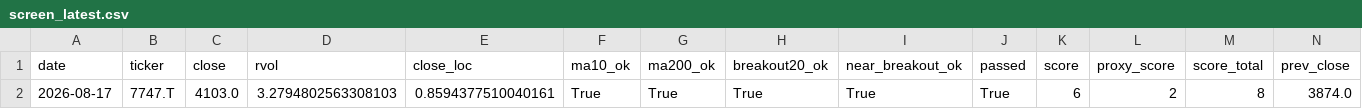
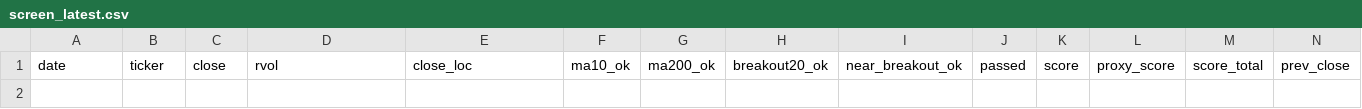
Before and after one commit to Hyodokamo/trend-catalyst-screener, a CSV file: data/outputs/screen_latest.csv, drawn as a sheet; only a part is shown; rows hold the shown columns only; the diff names each change by its address in the sheet, - before the commit and + after, or states it on an @@ line.

```diff
--- a/data/outputs/screen_latest.csv
+++ b/data/outputs/screen_latest.csv
-row 2: 2026-08-17 | 7747.T | 4103.0 | 3.2794802563308103 | 0.8594377510040161 | True | True | True | True | True | 6 | 2 | 8 | 3874.0
```
Also changed, not shown: docs/screen_latest.csv, 3 other files.
